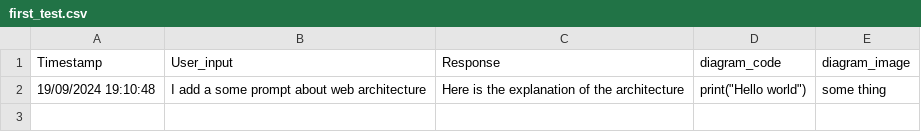
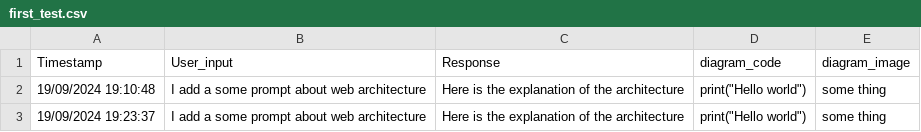
Before and after one commit to Ikelly99/Diagram_creation_model, a CSV file: local_data/first_test.csv, drawn as a sheet.

Commit message:
The function has been modified to overwrite  temporarily saved data.

```diff
--- a/local_data/first_test.csv
+++ b/local_data/first_test.csv
@@ -2 +2,2 @@ Timestamp,User_input,Response,diagram_code,diagram_image
 19/09/2024 19:10:48,I add a some prompt about web architecture,Here is the explanation of the architecture,"print(""Hello world"")",some thing
+19/09/2024 19:23:37,I add a some prompt about web architecture,Here is the explanation of the architecture,"print(""Hello world"")",some thing
```
Also changed, not shown: 1 other file.
